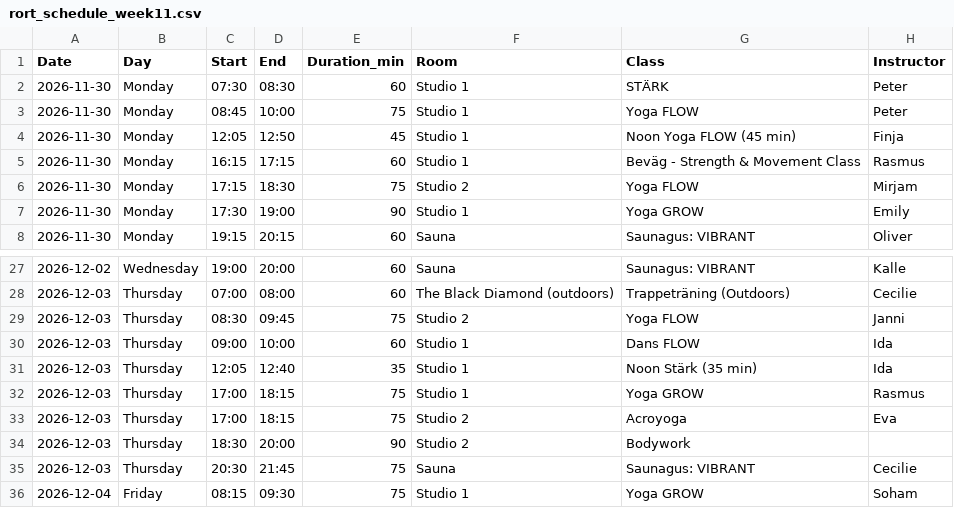
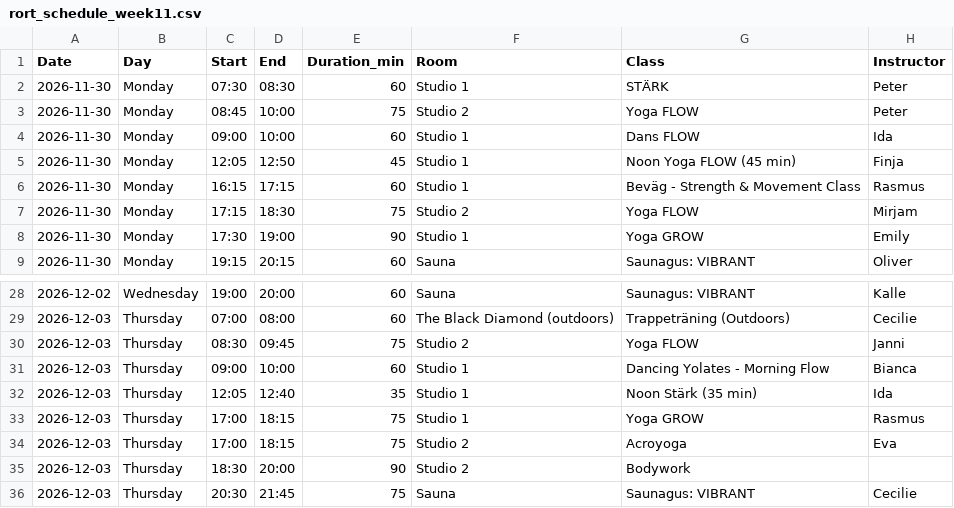
Before and after one commit to FreddyAngelo/rort-calendar, a CSV file: data/rort_schedule_week11.csv, drawn as a sheet; only a part is shown, gaps mark what is left out; the shorter side is filled out with more unchanged rows.

```diff
--- a/data/rort_schedule_week11.csv
+++ b/data/rort_schedule_week11.csv
@@ -2,3 +2,4 @@ Date,Day,Start,End,Duration_min,Room,Class,Instructor
 2026-11-30,Monday,07:30,08:30,60,Studio 1,STÄRK,Peter
-2026-11-30,Monday,08:45,10:00,75,Studio 1,Yoga FLOW,Peter
+2026-11-30,Monday,08:45,10:00,75,Studio 2,Yoga FLOW,Peter
+2026-11-30,Monday,09:00,10:00,60,Studio 1,Dans FLOW,Ida
 2026-11-30,Monday,12:05,12:50,45,Studio 1,Noon Yoga FLOW (45 min),Finja
@@ -29,3 +30,3 @@ Date,Day,Start,End,Duration_min,Room,Class,Instructor
 2026-12-03,Thursday,08:30,09:45,75,Studio 2,Yoga FLOW,Janni
-2026-12-03,Thursday,09:00,10:00,60,Studio 1,Dans FLOW,Ida
+2026-12-03,Thursday,09:00,10:00,60,Studio 1,Dancing Yolates - Morning Flow,Bianca
 2026-12-03,Thursday,12:05,12:40,35,Studio 1,Noon Stärk (35 min),Ida
```
Also changed, not shown: data/rort_schedule_week10.csv, data/rort_schedule_week4.csv, 7 other files.
